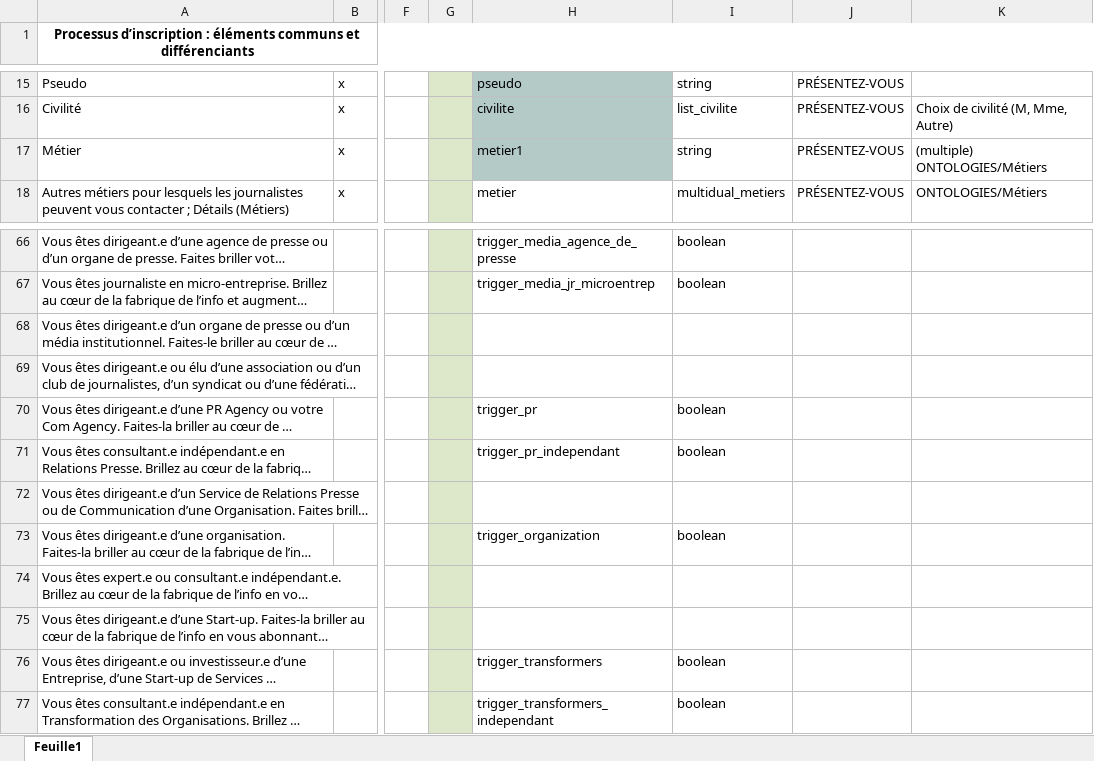
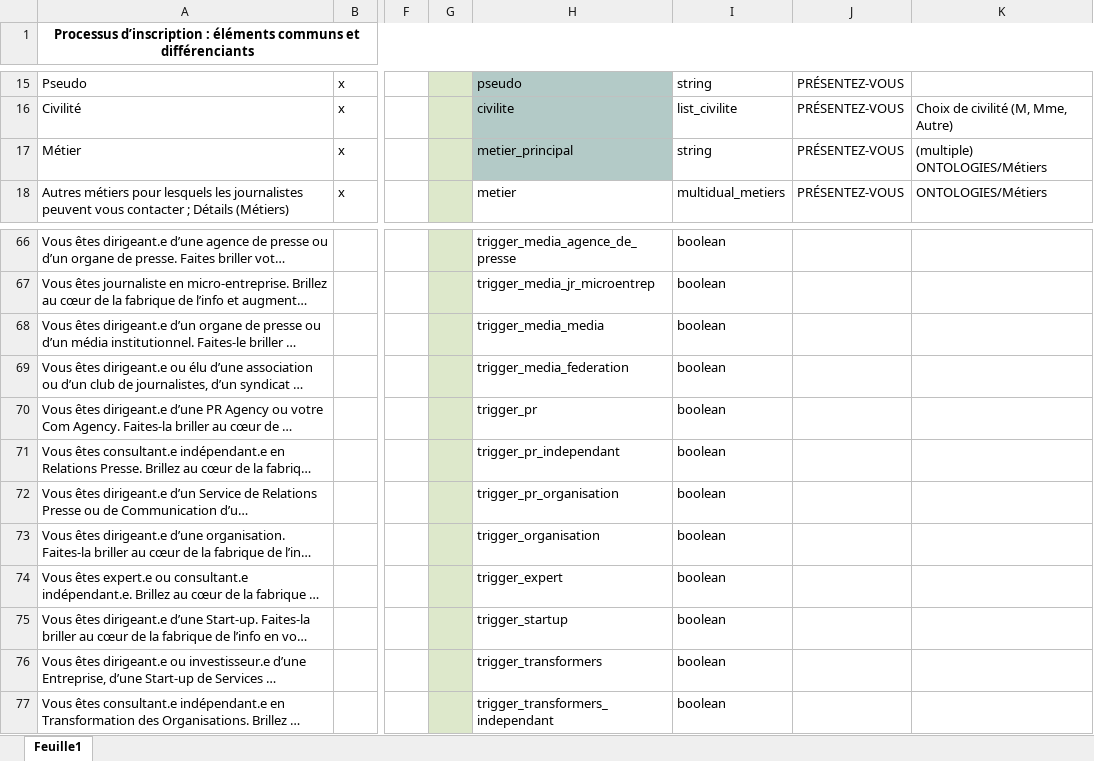
Before and after one commit to aipress24/aipress24, an Excel workbook: src/app/modules/kyc/kyc_models/MVP-2-KYC-Commons-41.xlsx, sheet Feuille1, drawn as a sheet; only a part is shown, gaps mark what is left out; long unchanged cells end in …; values as stored, in another font and other column widths than the file's, no borders; the diff names each change by its address in the sheet, - before the commit and + after, or states it on an @@ line.

```diff
--- a/src/app/modules/kyc/kyc_models/MVP-2-KYC-Commons-41.xlsx (sheet Feuille1)
+++ b/src/app/modules/kyc/kyc_models/MVP-2-KYC-Commons-41.xlsx (sheet Feuille1)
-H17: metier1
+H17: metier_principal
-H68: (empty)
+H68: trigger_media_media
-I68:I69: (empty)
+I68:I69: boolean
-H69: (empty)
+H69: trigger_media_federation
-H72: (empty)
+H72: trigger_pr_organisation
-I72: (empty)
+I72: boolean
-H73: trigger_organization
+H73: trigger_organisation
-H74: (empty)
+H74: trigger_expert
-I74:I75: (empty)
+I74:I75: boolean
-H75: (empty)
+H75: trigger_startup
```
Also changed, not shown: 2 other files.
